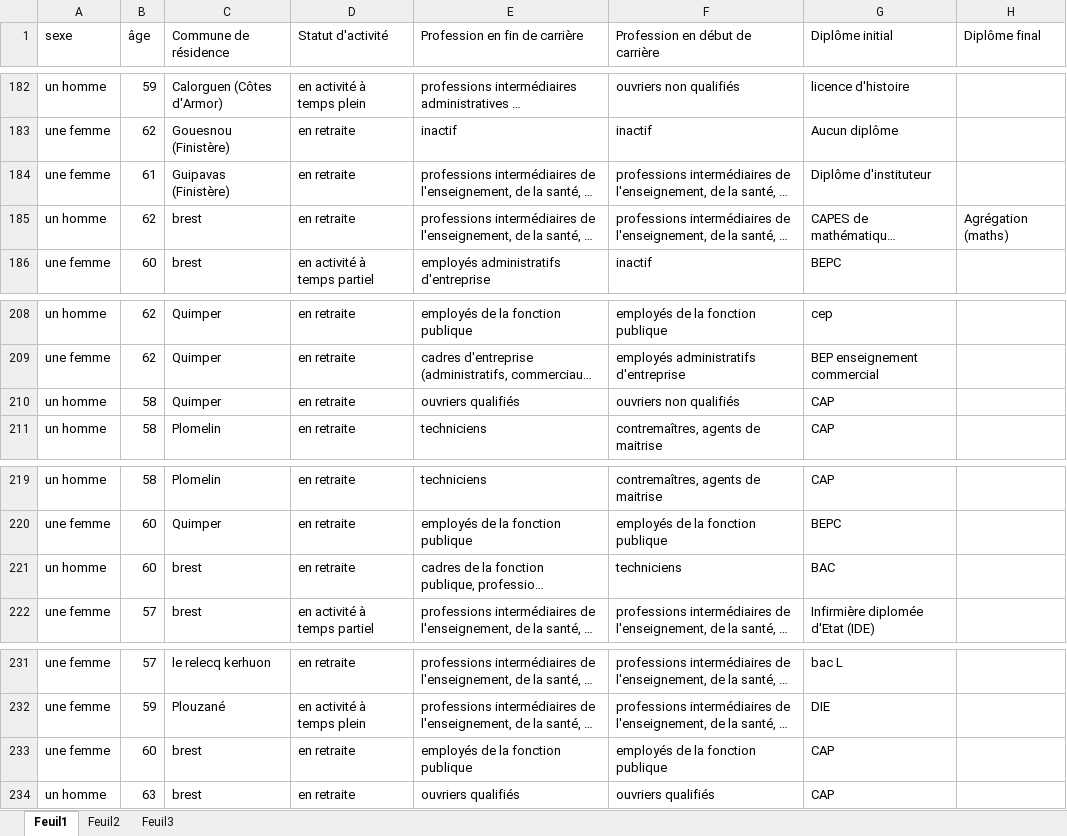
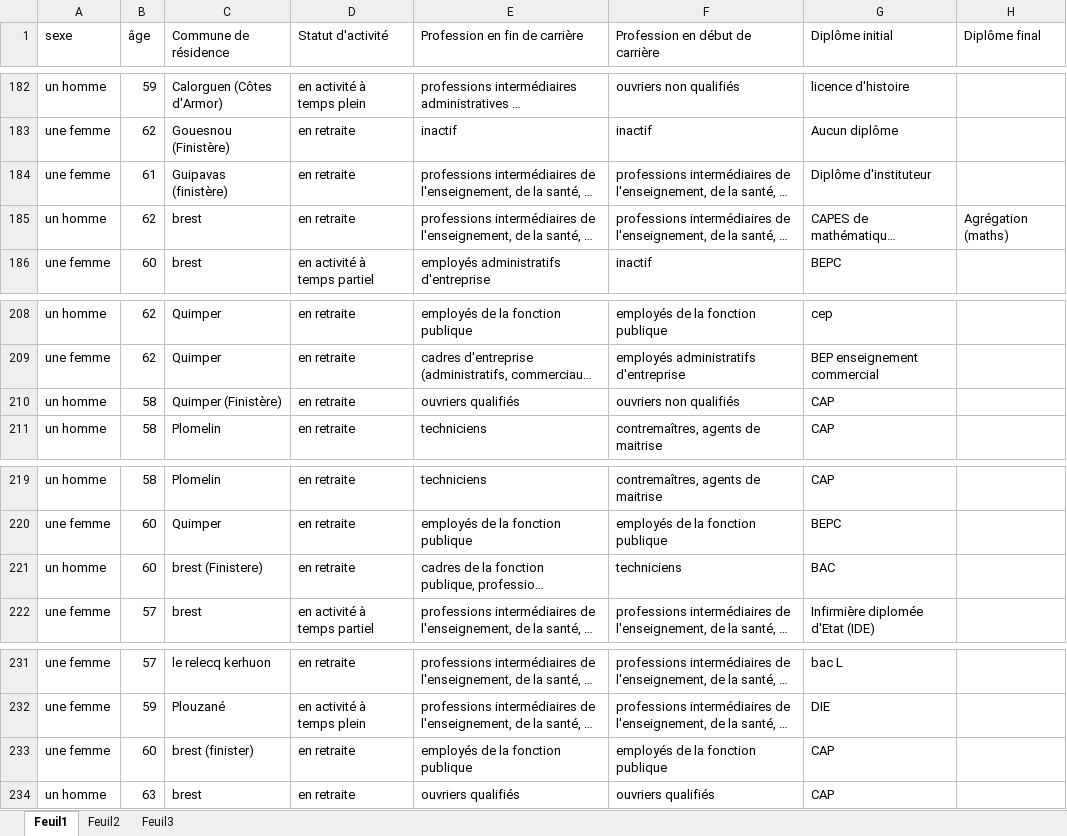
Before and after one commit to JBPressac/AtelierOpenRefine, an Excel workbook: Files/Avoir60ans.xlsx, sheet Feuil1, drawn as a sheet; only a part is shown, gaps mark what is left out; long unchanged cells end in …; values as stored, in another font and other column widths than the file's, no borders; the diff names each change by its address in the sheet, - before the commit and + after, or states it on an @@ line.

```diff
--- a/Files/Avoir60ans.xlsx (sheet Feuil1)
+++ b/Files/Avoir60ans.xlsx (sheet Feuil1)
-C184 (Commune de résidence): Guipavas (Finistère)
+C184 (Commune de résidence): Guipavas (finistère)
-C210 (Commune de résidence): Quimper
+C210 (Commune de résidence): Quimper (Finistère)
-C221 (Commune de résidence): brest
+C221 (Commune de résidence): brest (Finistere)
-C233 (Commune de résidence): brest
+C233 (Commune de résidence): brest (finister)
```
Also changed, not shown: 1 other file.
